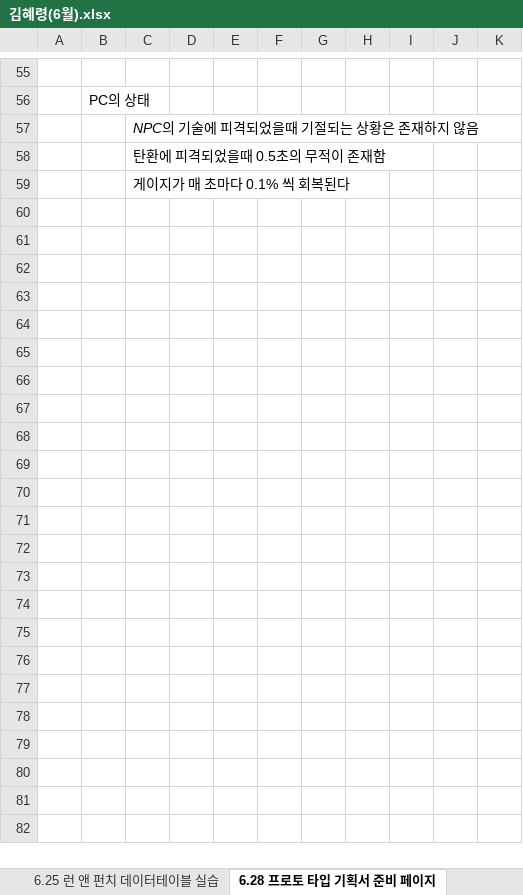
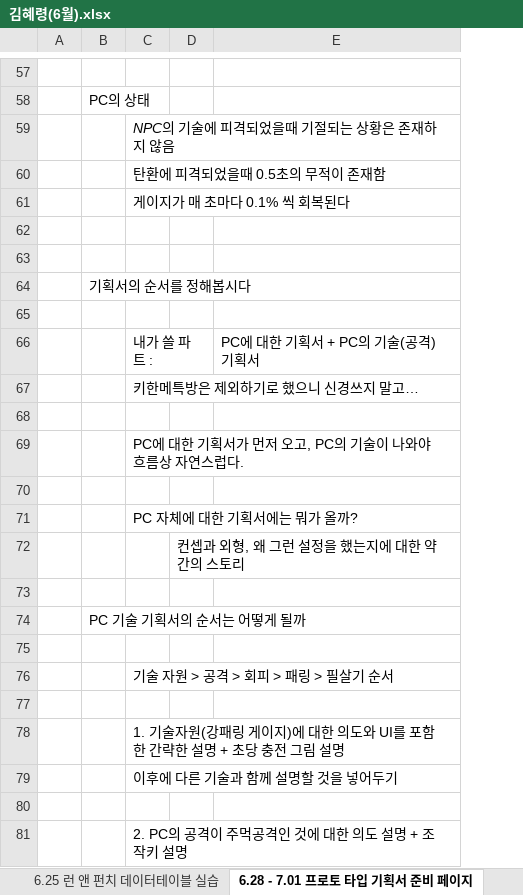
Before and after one commit to SeaNertus/Academy2, an Excel workbook: 아카데미 수업내용 6월/게임 기획서/김혜령(6월).xlsx, sheet 6.28 - 7.01 프로토 타입 기획서 준비 페이지, drawn as a sheet; only a part is shown, gaps mark what is left out; values as stored, in another font and other column widths than the file's, no borders; removed rows and columns are numbered as before the commit, all else as after; the diff covers the shown part only; the diff names each change by its address in the sheet, - before the commit and + after, or states it on an @@ line.

Commit message:
11

```diff
--- a/아카데미 수업내용 6월/게임 기획서/김혜령(6월).xlsx (sheet 6.28 - 7.01 프로토 타입 기획서 준비 페이지)
+++ b/아카데미 수업내용 6월/게임 기획서/김혜령(6월).xlsx (sheet 6.28 - 7.01 프로토 타입 기획서 준비 페이지)
-sheet tab: 6.28 프로토 타입 기획서 준비 페이지
+sheet tab: 6.28 - 7.01 프로토 타입 기획서 준비 페이지
-column E, empty
-column F, empty
-column G, empty
-column H, empty
-column I, empty
-column J, empty
-column K, empty
+column E, empty
+row 62: (empty)
+row 63: (empty)
+row 64:  | 기획서의 순서를 정해봅시다
+row 65: (empty)
+row 66:  |  | 내가 쓸 파트 : |  | PC에 대한 기획서 + PC의 기술(공격) 기획서
+row 67:  |  | 키한메특방은 제외하기로 했으니 신경쓰지 말고…
+row 68: (empty)
+row 69:  |  | PC에 대한 기획서가 먼저 오고, PC의 기술이 나와야 흐름상 자연스럽다.
+row 70: (empty)
+row 71:  |  | PC 자체에 대한 기획서에는 뭐가 올까?
+row 72:  |  |  | 컨셉과 외형, 왜 그런 설정을 했는지에 대한 약간의 스토리
+row 73: (empty)
+row 74:  | PC 기술 기획서의 순서는 어떻게 될까
+row 75: (empty)
+row 76:  |  | 기술 자원 > 공격 > 회피 > 패링 > 필살기 순서
+row 77: (empty)
+row 78:  |  | 1. 기술자원(강패링 게이지)에 대한 의도와 UI를 포함한 간략한 설명 + 초당 충전 그림 설명
+row 79:  |  | 이후에 다른 기술과 함께 설명할 것을 넣어두기
+row 80: (empty)
+row 81:  |  | 2. PC의 공격이 주먹공격인 것에 대한 의도 설명 + 조작키 설명
```
Also changed, not shown: 32 added rows elsewhere in this sheet.
